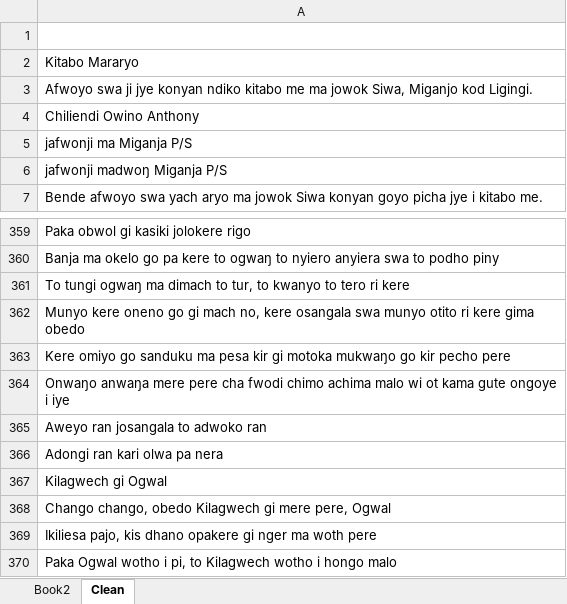
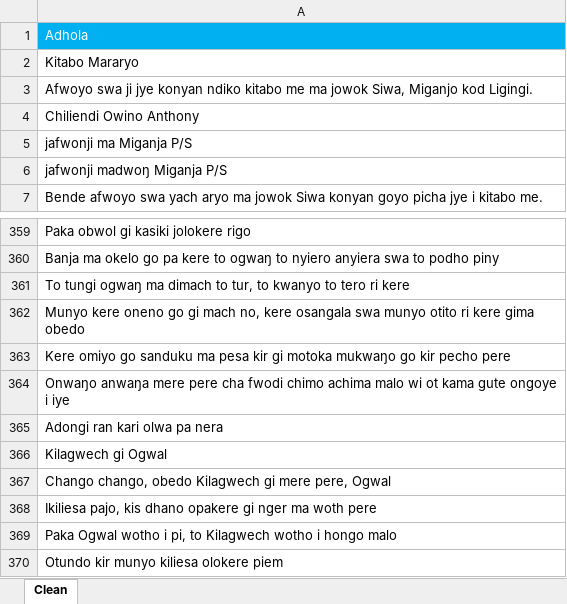
Before and after one commit to Pogayo/ADH-EN_MT_Dataset, an Excel workbook: Kisoma Dhopadhola.xlsx, sheet Clean, drawn as a sheet; only a part is shown, gaps mark what is left out; the shorter side is filled out with more unchanged rows; values as stored, in another font and other column widths than the file's, no borders; removed rows and columns are numbered as before the commit, all else as after; the diff covers the shown part only; the diff names each change by its address in the sheet, - before the commit and + after, or states it on an @@ line.

Commit message:
finished Kisoma book2 -846 sentences

```diff
--- a/Kisoma Dhopadhola.xlsx (sheet Clean)
+++ b/Kisoma Dhopadhola.xlsx (sheet Clean)
-sheet tab: Book2
-A1: (empty)
+A1: Adhola
-A1 fill: none
+A1 fill: #00B0F0
-row 365: Aweyo ran josangala to adwoko ran
```
Also changed, not shown: 379 added rows elsewhere in this sheet.
